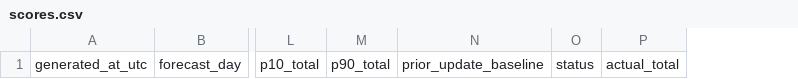
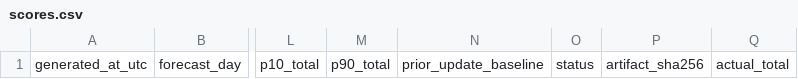
Before and after one commit to drdevinhopkins/ed-flow-2023, a CSV file: validation/intraday-day-completion-shadow/scores.csv, drawn as a sheet; only a part is shown, gaps mark what is left out; the diff names each change by its address in the sheet, - before the commit and + after, or states it on an @@ line.

```diff
--- a/validation/intraday-day-completion-shadow/scores.csv
+++ b/validation/intraday-day-completion-shadow/scores.csv
+column P, row 1: artifact_sha256
```
Also changed, not shown: validation/intraday-day-completion-shadow/forecasts.csv, validation/intraday-day-completion-shadow/status-history.csv, 3 other files.
